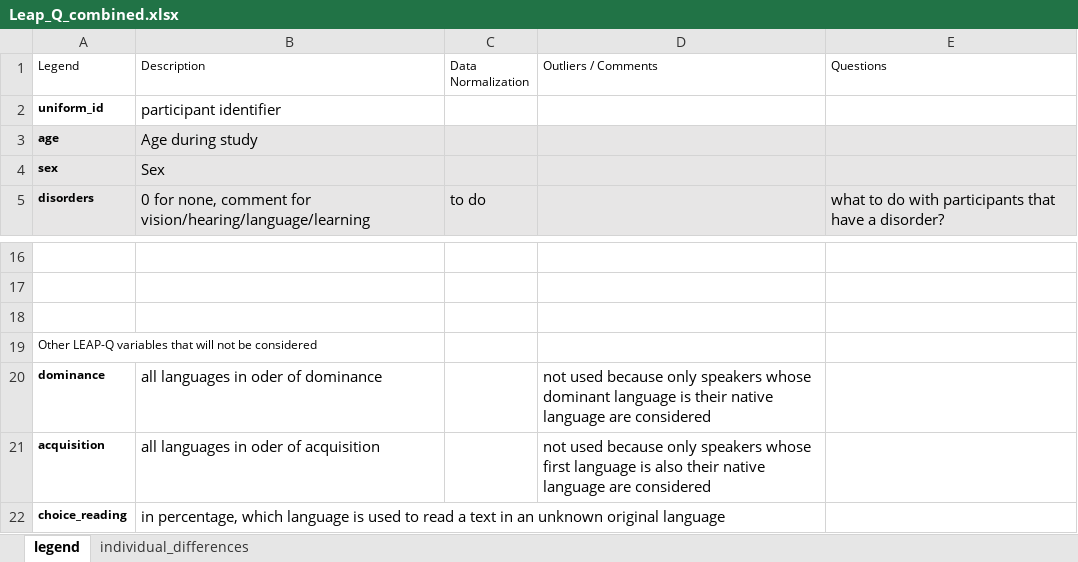
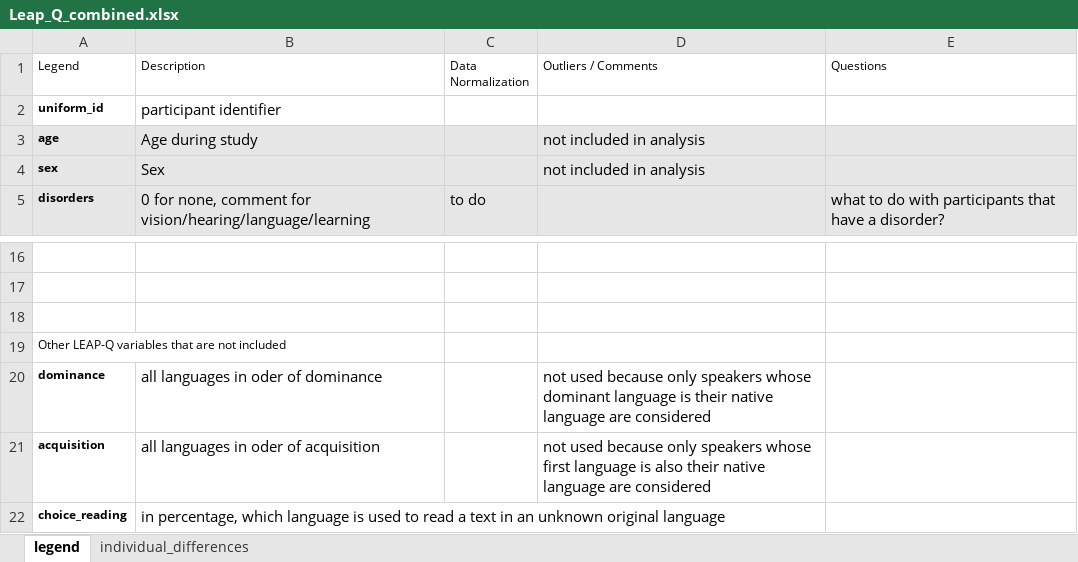
Before and after one commit to NatalieHennig/language-and-emotion, an Excel workbook: 01_data/Leap_Q_combined.xlsx, sheet legend, drawn as a sheet; only a part is shown, gaps mark what is left out; values as stored, in another font and other column widths than the file's, no borders; the diff names each change by its address in the sheet, - before the commit and + after, or states it on an @@ line.

Commit message:
add combined leap-q file

```diff
--- a/01_data/Leap_Q_combined.xlsx (sheet legend)
+++ b/01_data/Leap_Q_combined.xlsx (sheet legend)
-D3:D4 (Outliers / Comments): (empty)
+D3:D4 (Outliers / Comments): not included in analysis
-A19 (Legend): …variables that will not be considered
+A19 (Legend): …variables that are not included
```
